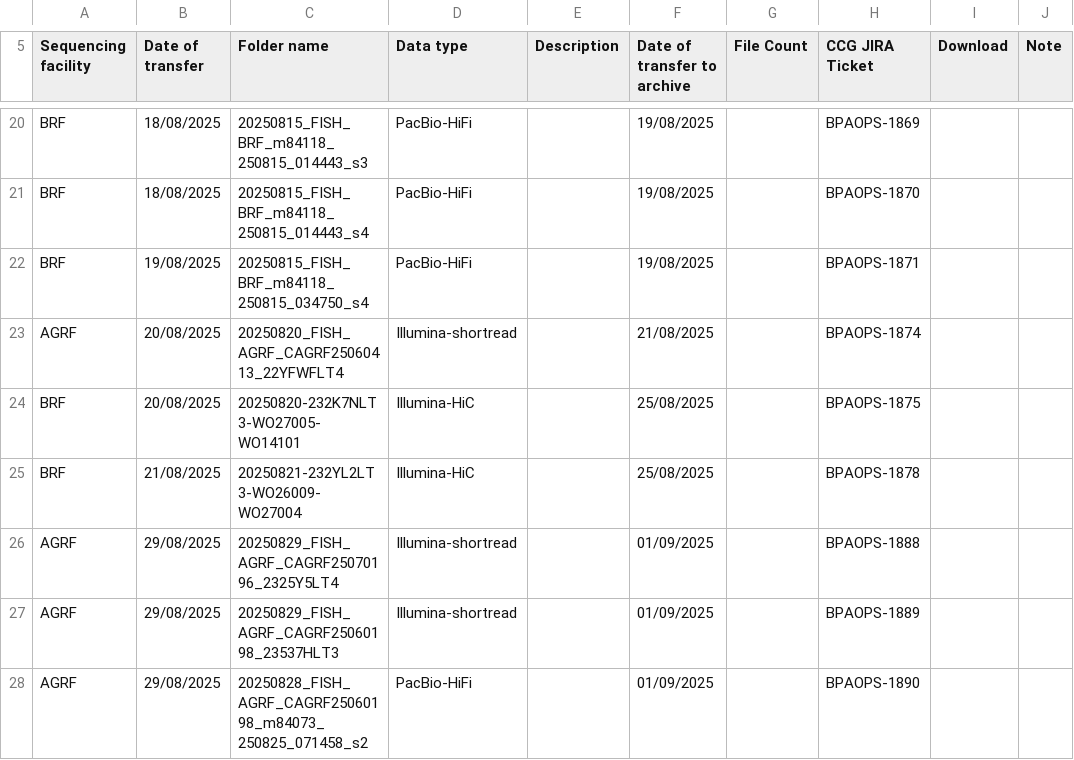
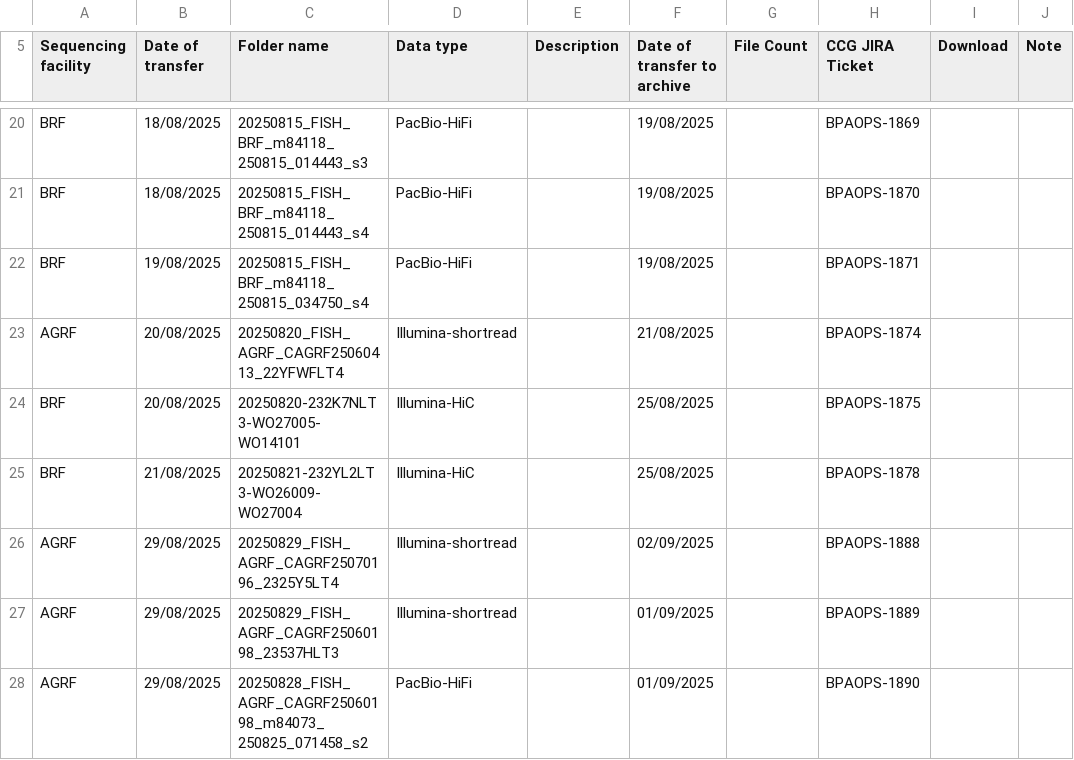
Before and after one commit to BioplatformsAustralia/bpa-ingest, a CSV file: track-metadata/google-drive/Bioplatforms Projects Data Transfer Summary - Fish.csv, drawn as a sheet; only a part is shown, gaps mark what is left out.

Commit message:
BPAOPS-1888 - Ingest 2325Y5LT4 for FISH

```diff
--- a/track-metadata/google-drive/Bioplatforms Projects Data Transfer Summary - Fish.csv
+++ b/track-metadata/google-drive/Bioplatforms Projects Data Transfer Summary - Fish.csv
@@ -25,3 +25,3 @@ BRF,20/08/2025,20250820-232K7NLT3-WO27005-WO14101,Illumina-HiC,,25/08/2025,,BPAO
 BRF,21/08/2025,20250821-232YL2LT3-WO26009-WO27004,Illumina-HiC,,25/08/2025,,BPAOPS-1878,,
-AGRF ,29/08/2025,20250829_FISH_AGRF_CAGRF25070196_2325Y5LT4,Illumina-shortread,,01/09/2025,,BPAOPS-1888,,
+AGRF ,29/08/2025,20250829_FISH_AGRF_CAGRF25070196_2325Y5LT4,Illumina-shortread,,02/09/2025,,BPAOPS-1888,,
 AGRF ,29/08/2025,20250829_FISH_AGRF_CAGRF25060198_23537HLT3,Illumina-shortread,,01/09/2025,,BPAOPS-1889,,
```
